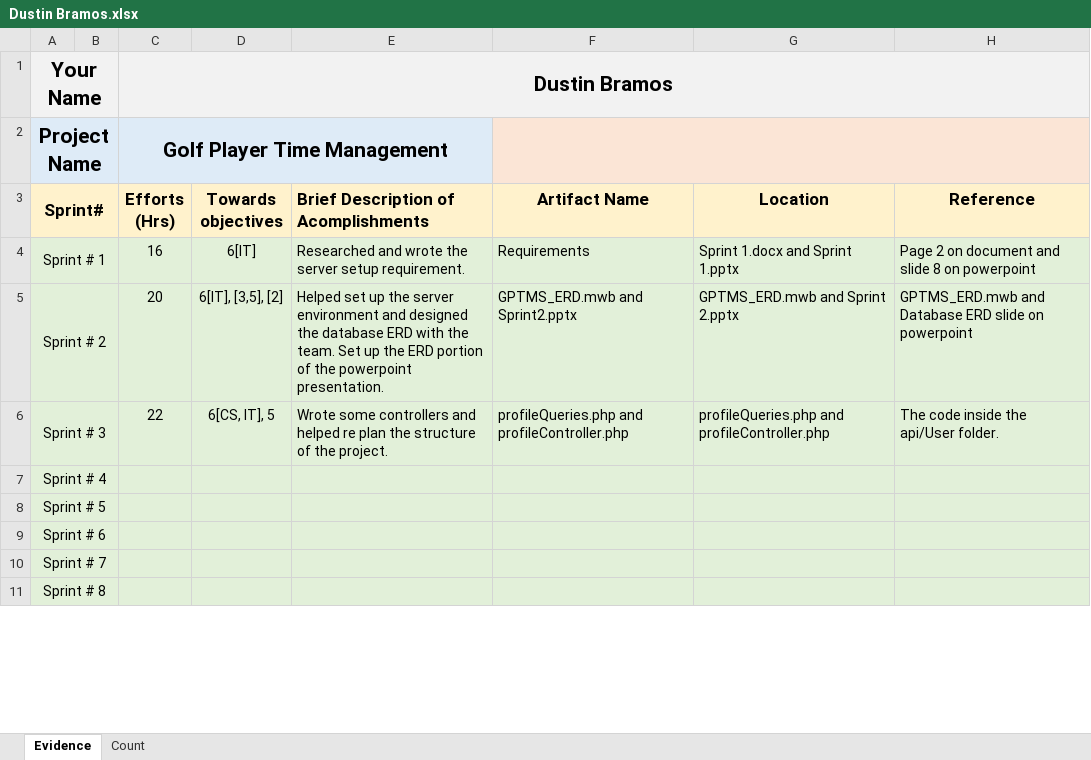
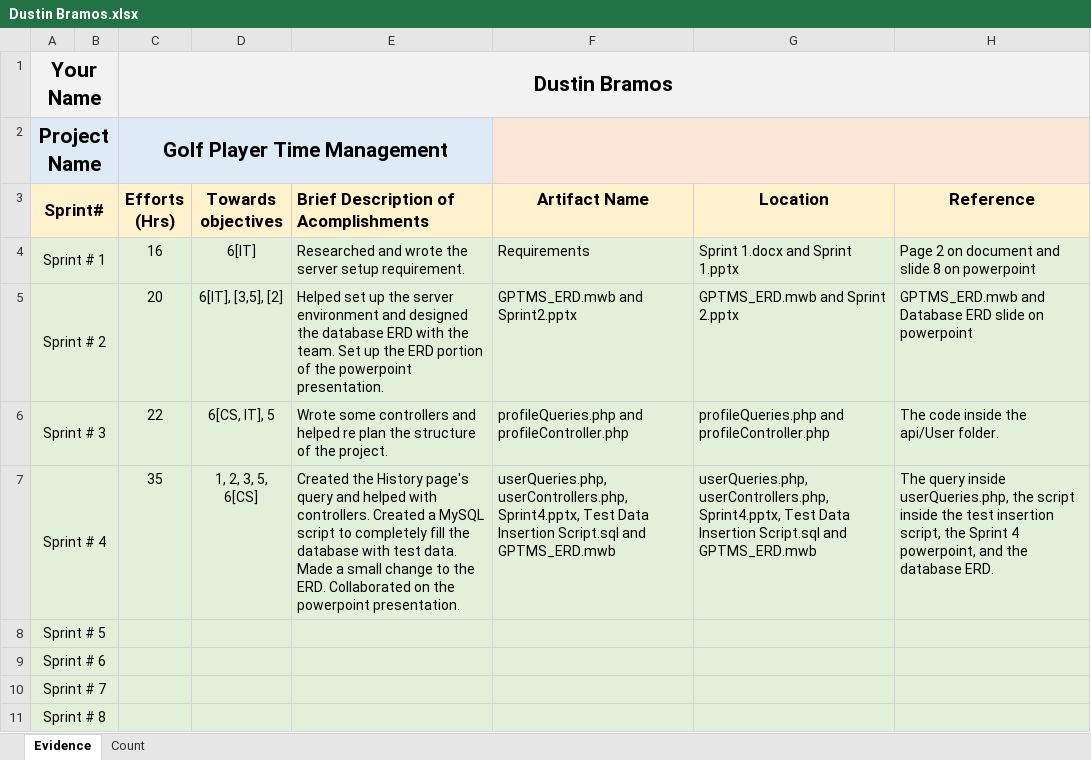
Before and after one commit to ON3B3AN/GPTMS, an Excel workbook: docs/efforts/Dustin Bramos.xlsx, sheet Evidence, drawn as a sheet; only a part is shown; values as stored, in another font and other column widths than the file's, no borders; the diff names each change by its address in the sheet, - before the commit and + after, or states it on an @@ line.

Commit message:
test queries for game.  Update effort logs book

```diff
--- a/docs/efforts/Dustin Bramos.xlsx (sheet Evidence)
+++ b/docs/efforts/Dustin Bramos.xlsx (sheet Evidence)
-C7 (Efforts (Hrs)): (empty)
+C7 (Efforts (Hrs)): 35
-D7 (Towards objectives): (empty)
+D7 (Towards objectives): 1, 2, 3, 5, 6[CS]
-E7: (empty)
+E7: Created the History page's query and helped with controllers. Created a MySQL script to completely fill the database with test data. Made a small change to the ERD. Collaborated on the powerpoint presentation.
-F7 (Artifact Name): (empty)
+F7 (Artifact Name): userQueries.php, userControllers.php, Sprint4.pptx, Test Data Insertion Script.sql and GPTMS_ERD.mwb
-G7 (Location): (empty)
+G7 (Location): userQueries.php, userControllers.php, Sprint4.pptx, Test Data Insertion Script.sql and GPTMS_ERD.mwb
-H7 (Reference): (empty)
+H7 (Reference): The query inside userQueries.php, the script inside the test insertion script, the Sprint 4 powerpoint, and the database ERD.
```
Also changed, not shown: sheet Count, 2 other files.
